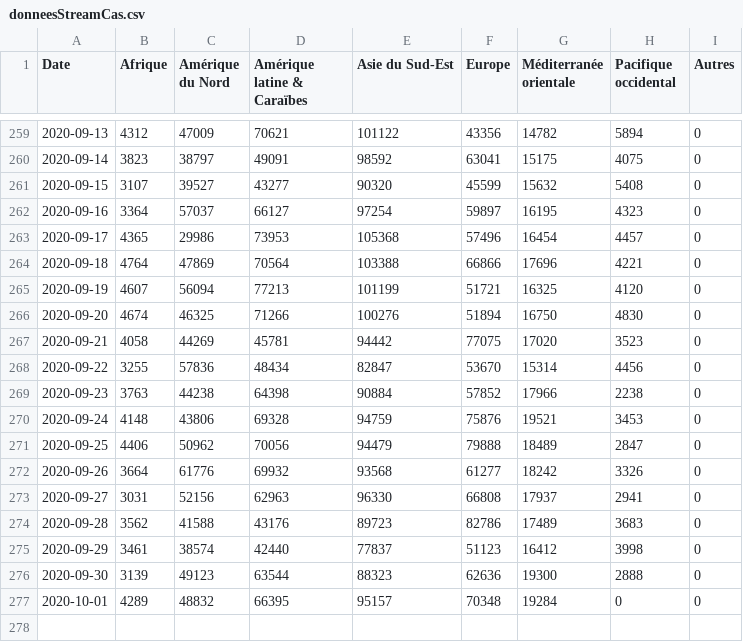
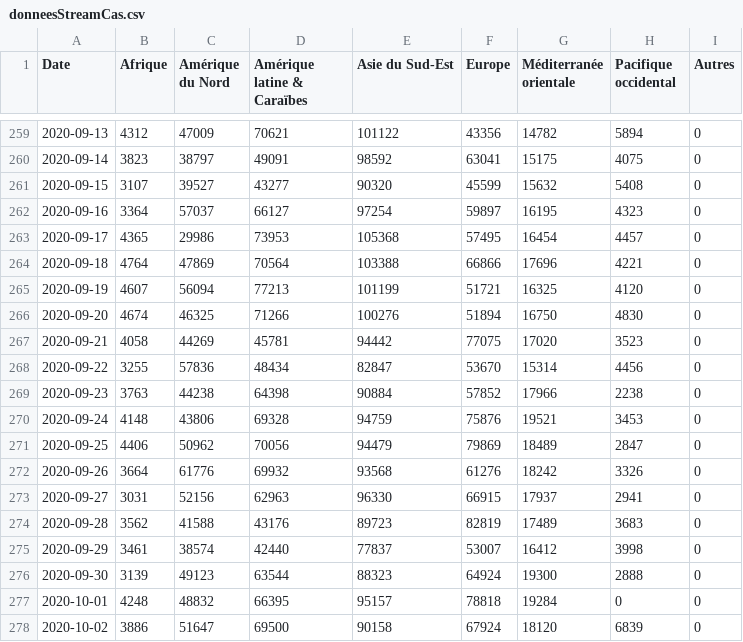
Before and after one commit to AVergely/Covid_19, a CSV file: donneesStreamCas.csv, drawn as a sheet; only a part is shown, gaps mark what is left out.

```diff
--- a/donneesStreamCas.csv
+++ b/donneesStreamCas.csv
@@ -262,3 +262,3 @@ Date;Afrique;Amérique du Nord;Amérique latine & Caraïbes;Asie du Sud-Est;Euro
 2020-09-16;3364;57037;66127;97254;59897;16195;4323;0
-2020-09-17;4365;29986;73953;105368;57496;16454;4457;0
+2020-09-17;4365;29986;73953;105368;57495;16454;4457;0
 2020-09-18;4764;47869;70564;103388;66866;17696;4221;0
@@ -270,8 +270,9 @@ Date;Afrique;Amérique du Nord;Amérique latine & Caraïbes;Asie du Sud-Est;Euro
 2020-09-24;4148;43806;69328;94759;75876;19521;3453;0
-2020-09-25;4406;50962;70056;94479;79888;18489;2847;0
-2020-09-26;3664;61776;69932;93568;61277;18242;3326;0
-2020-09-27;3031;52156;62963;96330;66808;17937;2941;0
-2020-09-28;3562;41588;43176;89723;82786;17489;3683;0
-2020-09-29;3461;38574;42440;77837;51123;16412;3998;0
-2020-09-30;3139;49123;63544;88323;62636;19300;2888;0
-2020-10-01;4289;48832;66395;95157;70348;19284;0;0
+2020-09-25;4406;50962;70056;94479;79869;18489;2847;0
+2020-09-26;3664;61776;69932;93568;61276;18242;3326;0
+2020-09-27;3031;52156;62963;96330;66915;17937;2941;0
+2020-09-28;3562;41588;43176;89723;82819;17489;3683;0
+2020-09-29;3461;38574;42440;77837;53007;16412;3998;0
+2020-09-30;3139;49123;63544;88323;64924;19300;2888;0
+2020-10-01;4248;48832;66395;95157;78818;19284;0;0
+2020-10-02;3886;51647;69500;90158;67924;18120;6839;0
```
Also changed, not shown: CovidTotaux.csv, donneesStreamDeces.csv, 1 other file.
